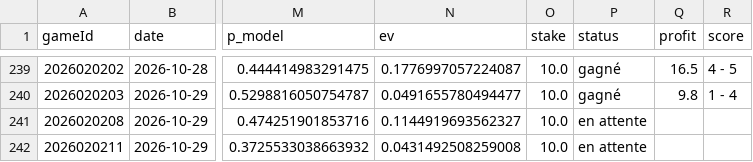
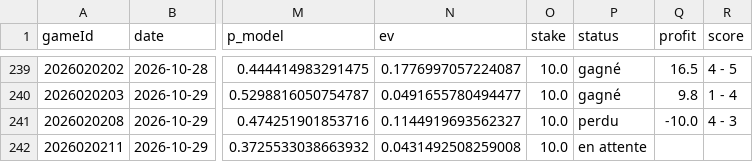
Before and after one commit to CR0ZER/NHL-Predictor, a CSV file: data/paper_bets.csv, drawn as a sheet; only a part is shown, gaps mark what is left out; the diff names each change by its address in the sheet, - before the commit and + after, or states it on an @@ line.

```diff
--- a/data/paper_bets.csv
+++ b/data/paper_bets.csv
-P241 (status): en attente
+P241 (status): perdu
-Q241 (profit): (empty)
+Q241 (profit): -10.0
-R241 (score): (empty)
+R241 (score): 4 - 3
```
Also changed, not shown: data/predictions.csv, 1 other file.
